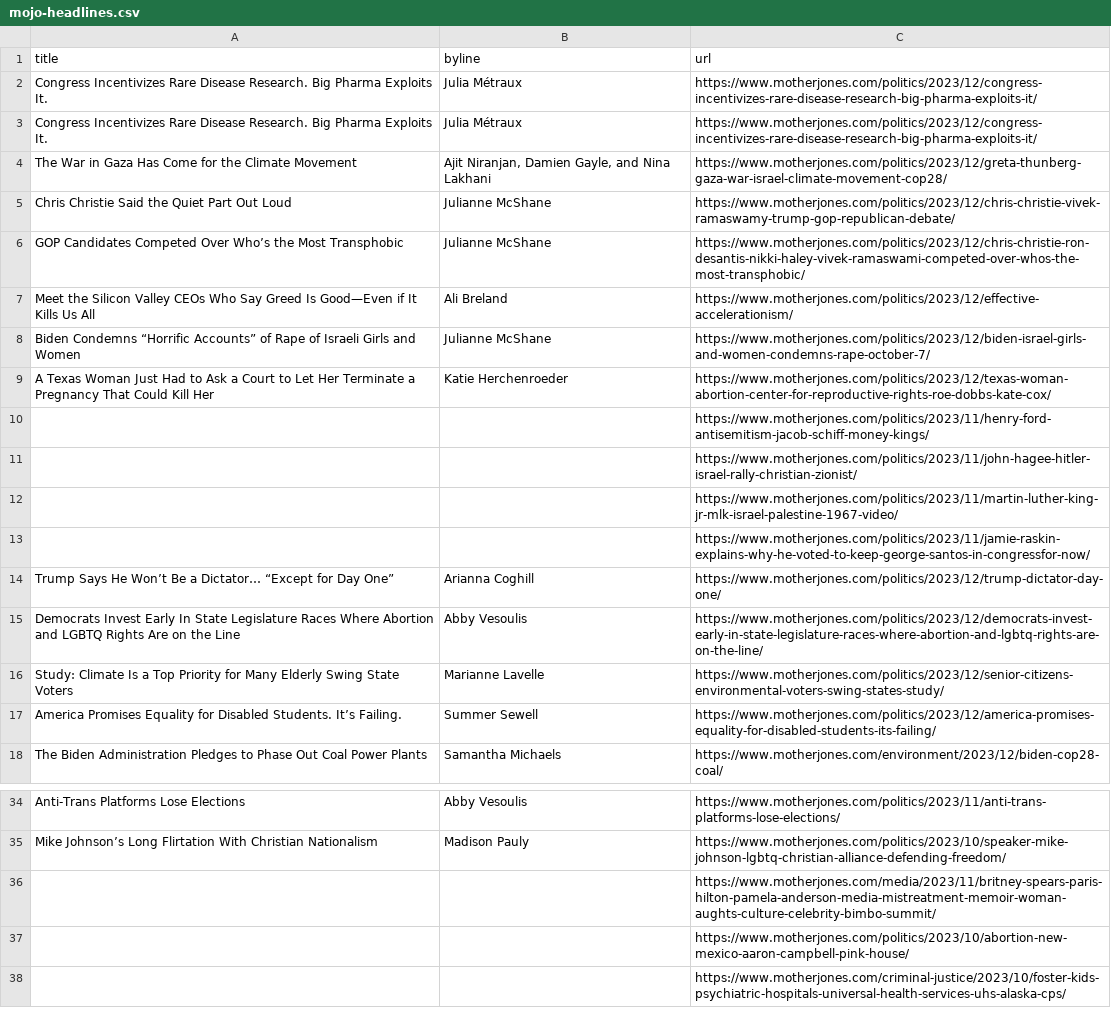
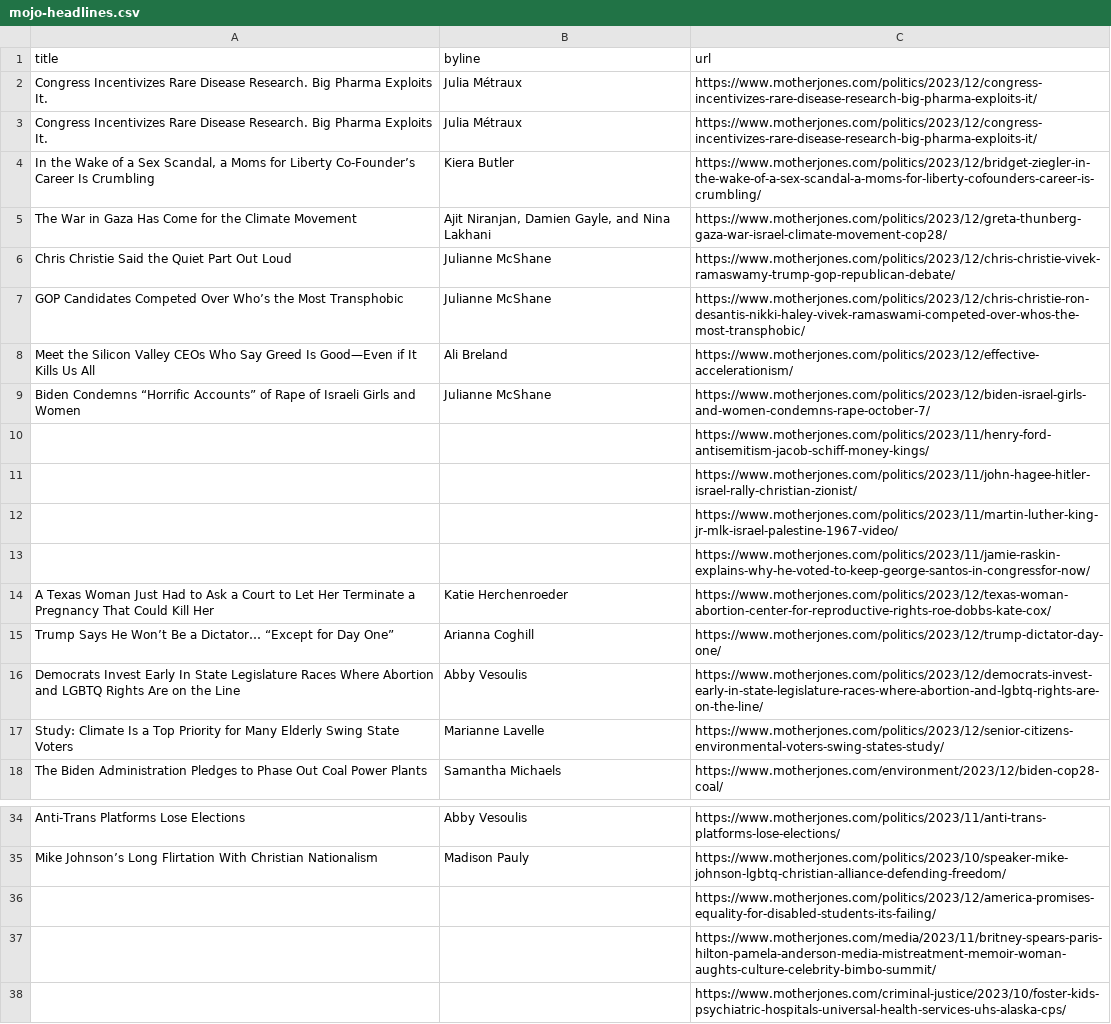
Before and after one commit to abslede/autoscraper, a CSV file: mojo-headlines.csv, drawn as a sheet; only a part is shown, gaps mark what is left out.

```diff
--- a/mojo-headlines.csv
+++ b/mojo-headlines.csv
@@ -3,2 +3,3 @@ Congress Incentivizes Rare Disease Research. Big Pharma Exploits It.,Julia Métr
 Congress Incentivizes Rare Disease Research. Big Pharma Exploits It.,Julia Métraux,https://www.motherjones.com/politics/2023/12/congress-incentivizes-rare-disease-research-big-pharma-exploits-it/
+"In the Wake of a Sex Scandal, a Moms for Liberty Co-Founder’s Career Is Crumbling",Kiera Butler,https://www.motherjones.com/politics/2023/12/bridget-ziegler-in-the-wake-of-a-sex-scandal-a-moms-for-liberty-cofounders-career-is-crumbling/
 The War in Gaza Has Come for the Climate Movement,"Ajit Niranjan, Damien Gayle, and Nina Lakhani",https://www.motherjones.com/politics/2023/12/greta-thunberg-gaza-war-israel-climate-movement-cop28/
@@ -8,3 +9,2 @@ Meet the Silicon Valley CEOs Who Say Greed Is Good—Even if It Kills Us All,Ali
 Biden Condemns “Horrific Accounts” of Rape of Israeli Girls and Women,Julianne McShane,https://www.motherjones.com/politics/2023/12/biden-israel-girls-and-women-condemns-rape-october-7/
-A Texas Woman Just Had to Ask a Court to Let Her Terminate a Pregnancy That Could Kill Her,Katie Herchenroeder,https://www.motherjones.com/politics/2023/12/texas-woman-abortion-center-for-reproductive-rights-roe-dobbs-kate-cox/
 ,,https://www.motherjones.com/politics/2023/11/henry-ford-antisemitism-jacob-schiff-money-kings/
@@ -13,2 +13,3 @@ A Texas Woman Just Had to Ask a Court to Let Her Terminate a Pregnancy That Coul
 ,,https://www.motherjones.com/politics/2023/11/jamie-raskin-explains-why-he-voted-to-keep-george-santos-in-congressfor-now/
+A Texas Woman Just Had to Ask a Court to Let Her Terminate a Pregnancy That Could Kill Her,Katie Herchenroeder,https://www.motherjones.com/politics/2023/12/texas-woman-abortion-center-for-reproductive-rights-roe-dobbs-kate-cox/
 Trump Says He Won’t Be a Dictator… “Except for Day One”,Arianna Coghill,https://www.motherjones.com/politics/2023/12/trump-dictator-day-one/
@@ -16,3 +17,2 @@ Democrats Invest Early In State Legislature Races Where Abortion and LGBTQ Right
 Study: Climate Is a Top Priority for Many Elderly Swing State Voters,Marianne Lavelle,https://www.motherjones.com/politics/2023/12/senior-citizens-environmental-voters-swing-states-study/
-America Promises Equality for Disabled Students. It’s Failing.,Summer Sewell,https://www.motherjones.com/politics/2023/12/america-promises-equality-for-disabled-students-its-failing/
 The Biden Administration Pledges to Phase Out Coal Power Plants,Samantha Michaels,https://www.motherjones.com/environment/2023/12/biden-cop28-coal/
@@ -35,4 +35,4 @@ Anti-Trans Platforms Lose Elections,Abby Vesoulis,https://www.motherjones.com/po
 Mike Johnson’s Long Flirtation With Christian Nationalism,Madison Pauly,https://www.motherjones.com/politics/2023/10/speaker-mike-johnson-lgbtq-christian-alliance-defending-freedom/
+,,https://www.motherjones.com/politics/2023/12/america-promises-equality-for-disabled-students-its-failing/
 ,,https://www.motherjones.com/media/2023/11/britney-spears-paris-hilton-pamela-anderson-media-mistreatment-memoir-woman-aughts-culture-celebrity-bimbo-summit/
-,,https://www.motherjones.com/politics/2023/10/abortion-new-mexico-aaron-campbell-pink-house/
 ,,https://www.motherjones.com/criminal-justice/2023/10/foster-kids-psychiatric-hospitals-universal-health-services-uhs-alaska-cps/
```
